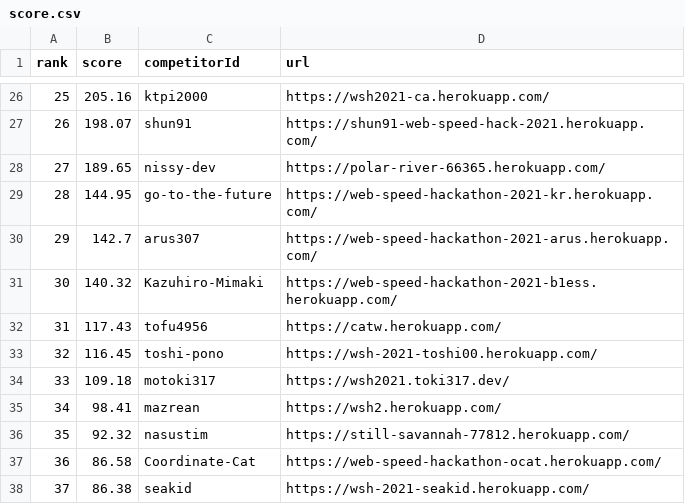
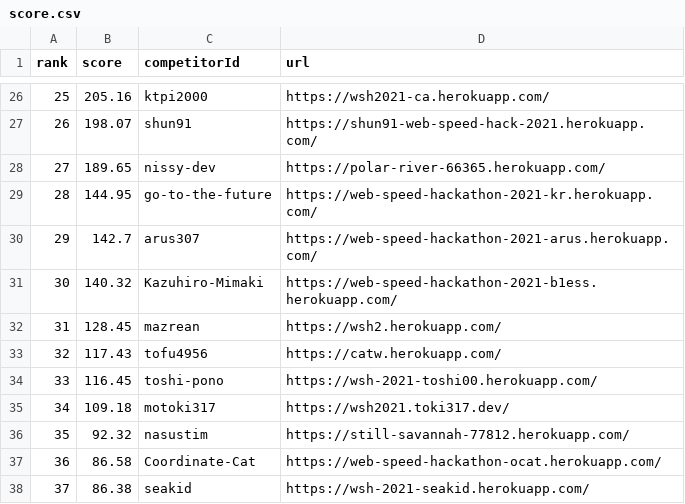
Before and after one commit to CyberAgentHack/web-speed-hackathon-2021-leaderboard, a CSV file: score.csv, drawn as a sheet; only a part is shown, gaps mark what is left out; removed rows and columns are numbered as before the commit, all else as after; the diff names each change by its address in the sheet, - before the commit and + after, or states it on an @@ line.

```diff
--- a/score.csv
+++ b/score.csv
+row 32: 31 | 128.45 | mazrean | https://wsh2.herokuapp.com/
@@ column A (rank) renumbered between rows 33 and 35 @@
-row 35: 34 | 98.41 | mazrean | https://wsh2.herokuapp.com/
```
